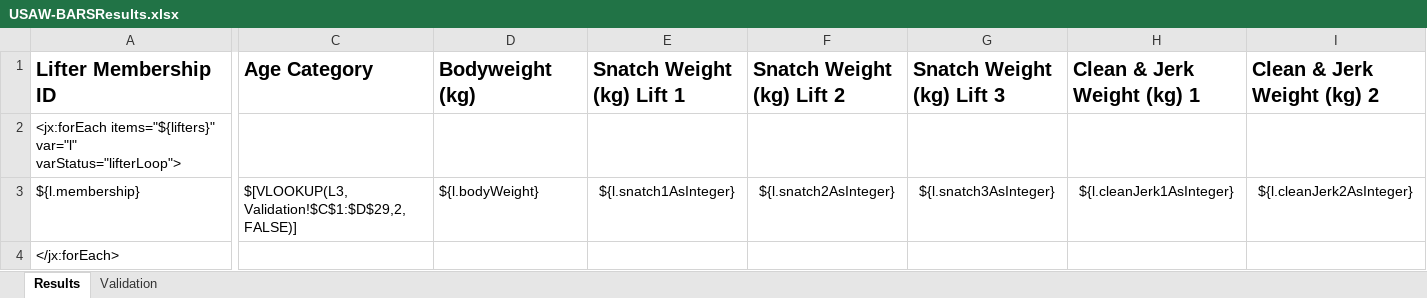
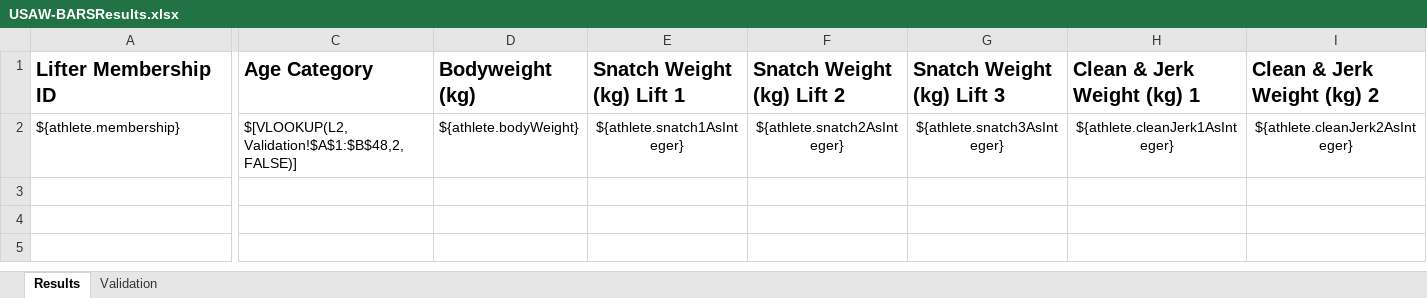
Before and after one commit to jflamy/owlcms4, an Excel workbook: owlcms/src/main/resources/templates/competitionResults/USAW-BARSResults.xlsx, sheet Results, drawn as a sheet; only a part is shown, gaps mark what is left out; values as stored, in another font and other column widths than the file's, no borders; charts and pictures and conditional formats not drawn; removed rows and columns are numbered as before the commit, all else as after; rows hold the shown columns only; the diff covers the shown part only; the diff names each change by its address in the sheet, - before the commit and + after, or states it on an @@ line.

```diff
--- a/owlcms/src/main/resources/templates/competitionResults/USAW-BARSResults.xlsx (sheet Results)
+++ b/owlcms/src/main/resources/templates/competitionResults/USAW-BARSResults.xlsx (sheet Results)
-row 2: <jx:forEach items="${lifters}" var="l" varStatus="lifterLoop">
-A2 (Lifter Membership ID): ${l.membership}
+A2 (Lifter Membership ID): ${athlete.membership}
-C2 (Age Category): $[VLOOKUP(L3, Validation!$C$1:$D$29,2,FALSE)]
+C2 (Age Category): $[VLOOKUP(L2, Validation!$A$1:$B$48,2,FALSE)]
-D2 (Bodyweight (kg)): ${l.bodyWeight}
+D2 (Bodyweight (kg)): ${athlete.bodyWeight}
-E2 (Snatch Weight (kg) Lift 1): ${l.snatch1AsInteger}
+E2 (Snatch Weight (kg) Lift 1): ${athlete.snatch1AsInteger}
-F2 (Snatch Weight (kg) Lift 2): ${l.snatch2AsInteger}
+F2 (Snatch Weight (kg) Lift 2): ${athlete.snatch2AsInteger}
-G2 (Snatch Weight (kg) Lift 3): ${l.snatch3AsInteger}
+G2 (Snatch Weight (kg) Lift 3): ${athlete.snatch3AsInteger}
-H2 (Clean & Jerk Weight (kg) 1): ${l.cleanJerk1AsInteger}
+H2 (Clean & Jerk Weight (kg) 1): ${athlete.cleanJerk1AsInteger}
-I2 (Clean & Jerk Weight (kg) 2): ${l.cleanJerk2AsInteger}
+I2 (Clean & Jerk Weight (kg) 2): ${athlete.cleanJerk2AsInteger}
-row 4: </jx:forEach>
```
Also changed, not shown: 2 edited cells elsewhere in this sheet, sheet Validation, formulas that keep their value, charts or pictures, owlcms/src/main/resources/agegroups/USAW-AgeGroups_en.xlsx.
